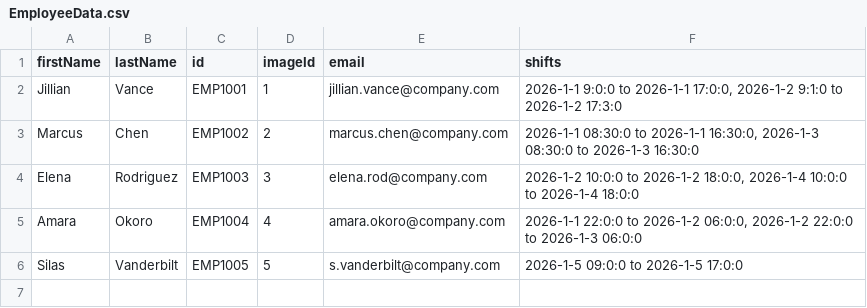
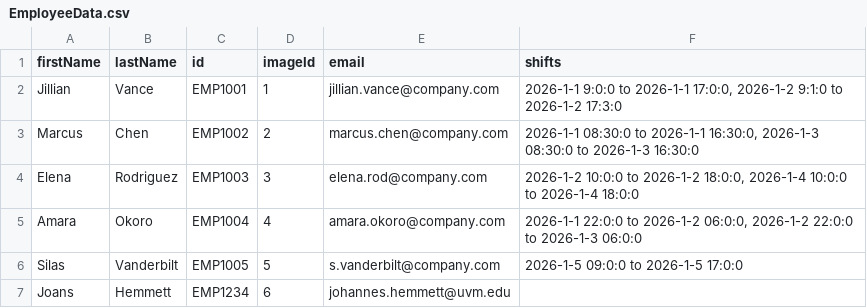
Before and after one commit to UVMHacks2026/SudoShutdownNow, a CSV file: EmployeeData.csv, drawn as a sheet; the diff names each change by its address in the sheet, - before the commit and + after, or states it on an @@ line.

```diff
--- a/EmployeeData.csv
+++ b/EmployeeData.csv
+row 7: Joans | Hemmett | EMP1234 | 6 | johannes.hemmett@uvm.edu
```
Also changed, not shown: EmployeeDataTest.csv.
